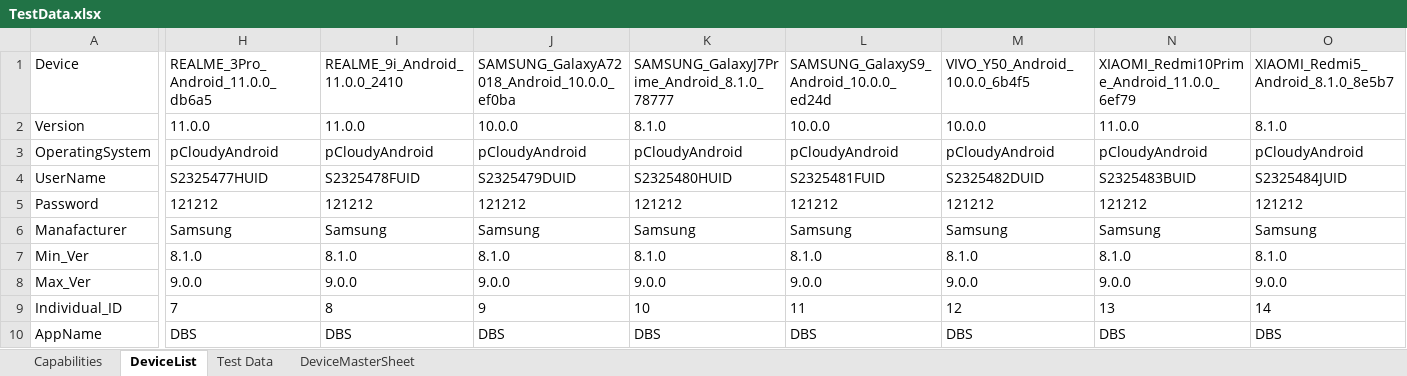
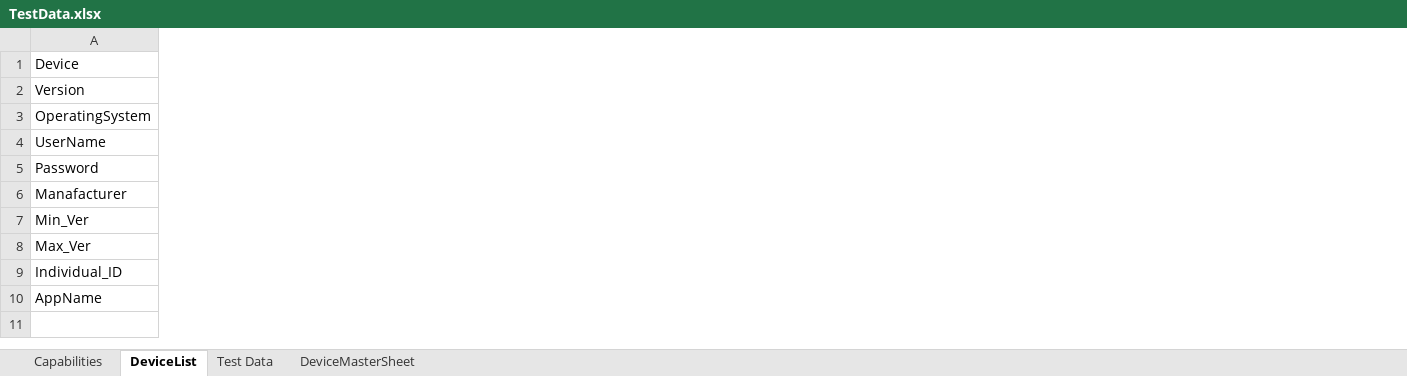
Before and after one commit to ShafqatLetCode/IE_Framework_mobile, an Excel workbook: ExecutionTestData/1/TestData.xlsx, sheet DeviceList, drawn as a sheet; only a part is shown, gaps mark what is left out; values as stored, in another font and other column widths than the file's, no borders; conditional formats not drawn; the diff covers the shown part only; the diff names each change by its address in the sheet, - before the commit and + after, or states it on an @@ line.

```diff
--- a/ExecutionTestData/1/TestData.xlsx (sheet DeviceList)
+++ b/ExecutionTestData/1/TestData.xlsx (sheet DeviceList)
-column H, rows 1-10: REALME_3Pro_Android_11.0.0_db6a5 | 11.0.0 | pCloudyAndroid | S2325477HUID | 121212 | Samsung | 8.1.0 | 9.0.0 | 7 | DBS
-column I, rows 1-10: REALME_9i_Android_11.0.0_2410 | 11.0.0 | pCloudyAndroid | S2325478FUID | 121212 | Samsung | 8.1.0 | 9.0.0 | 8 | DBS
-column J, rows 1-10: SAMSUNG_GalaxyA72018_Android_10.0.0_ef0ba | 10.0.0 | pCloudyAndroid | S2325479DUID | 121212 | Samsung | 8.1.0 | 9.0.0 | 9 | DBS
-column K, rows 1-10: SAMSUNG_GalaxyJ7Prime_Android_8.1.0_78777 | 8.1.0 | pCloudyAndroid | S2325480HUID | 121212 | Samsung | 8.1.0 | 9.0.0 | 10 | DBS
-column L, rows 1-10: SAMSUNG_GalaxyS9_Android_10.0.0_ed24d | 10.0.0 | pCloudyAndroid | S2325481FUID | 121212 | Samsung | 8.1.0 | 9.0.0 | 11 | DBS
-column M, rows 1-10: VIVO_Y50_Android_10.0.0_6b4f5 | 10.0.0 | pCloudyAndroid | S2325482DUID | 121212 | Samsung | 8.1.0 | 9.0.0 | 12 | DBS
-column N, rows 1-10: XIAOMI_Redmi10Prime_Android_11.0.0_6ef79 | 11.0.0 | pCloudyAndroid | S2325483BUID | 121212 | Samsung | 8.1.0 | 9.0.0 | 13 | DBS
-column O, rows 1-10: XIAOMI_Redmi5_Android_8.1.0_8e5b7 | 8.1.0 | pCloudyAndroid | S2325484JUID | 121212 | Samsung | 8.1.0 | 9.0.0 | 14 | DBS
```
Also changed, not shown: 1 removed column and 12 edited cells elsewhere in this sheet, ExecutionTestData/2/TestData.xlsx, ExecutionTestData/3/TestData.xlsx, 9 other files.
